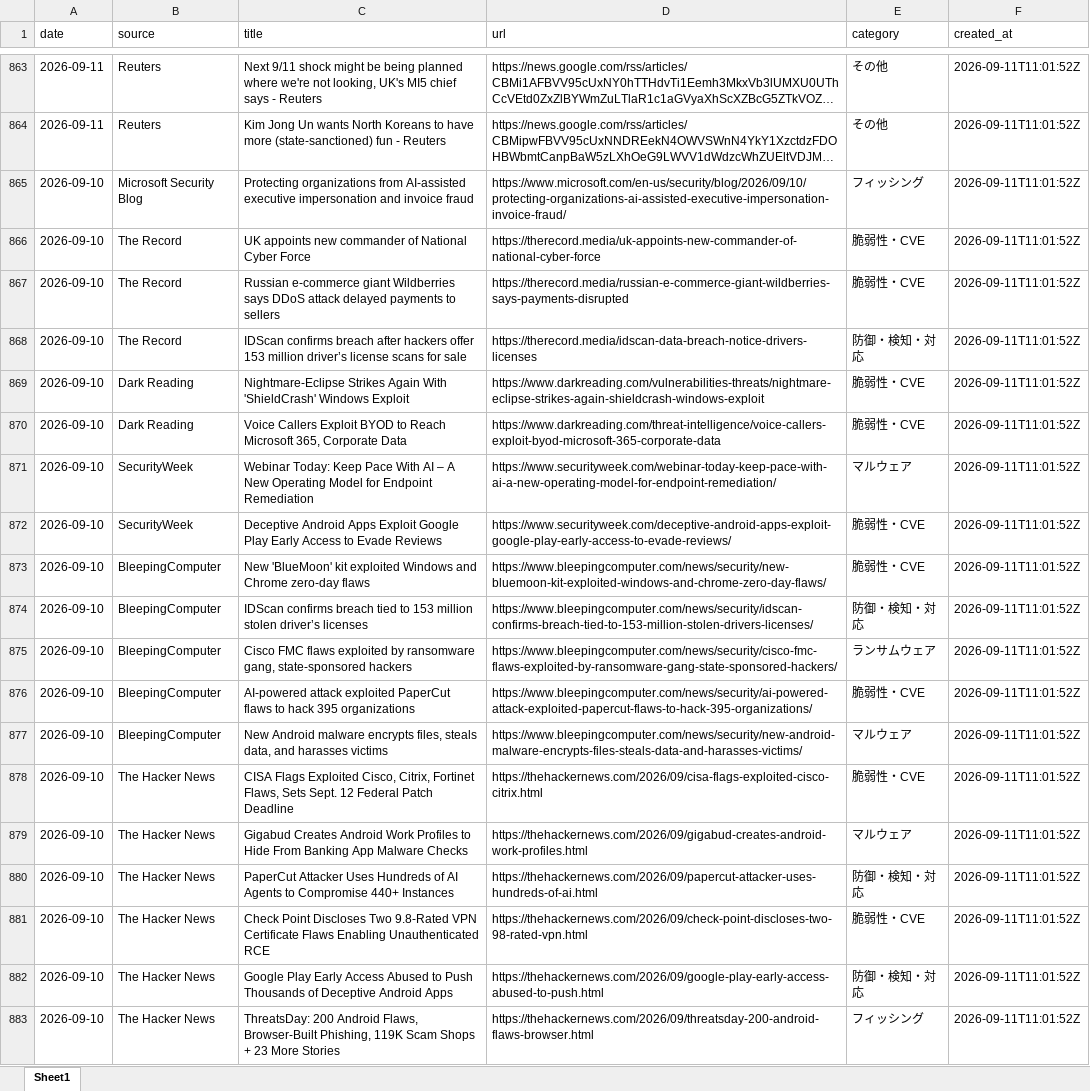
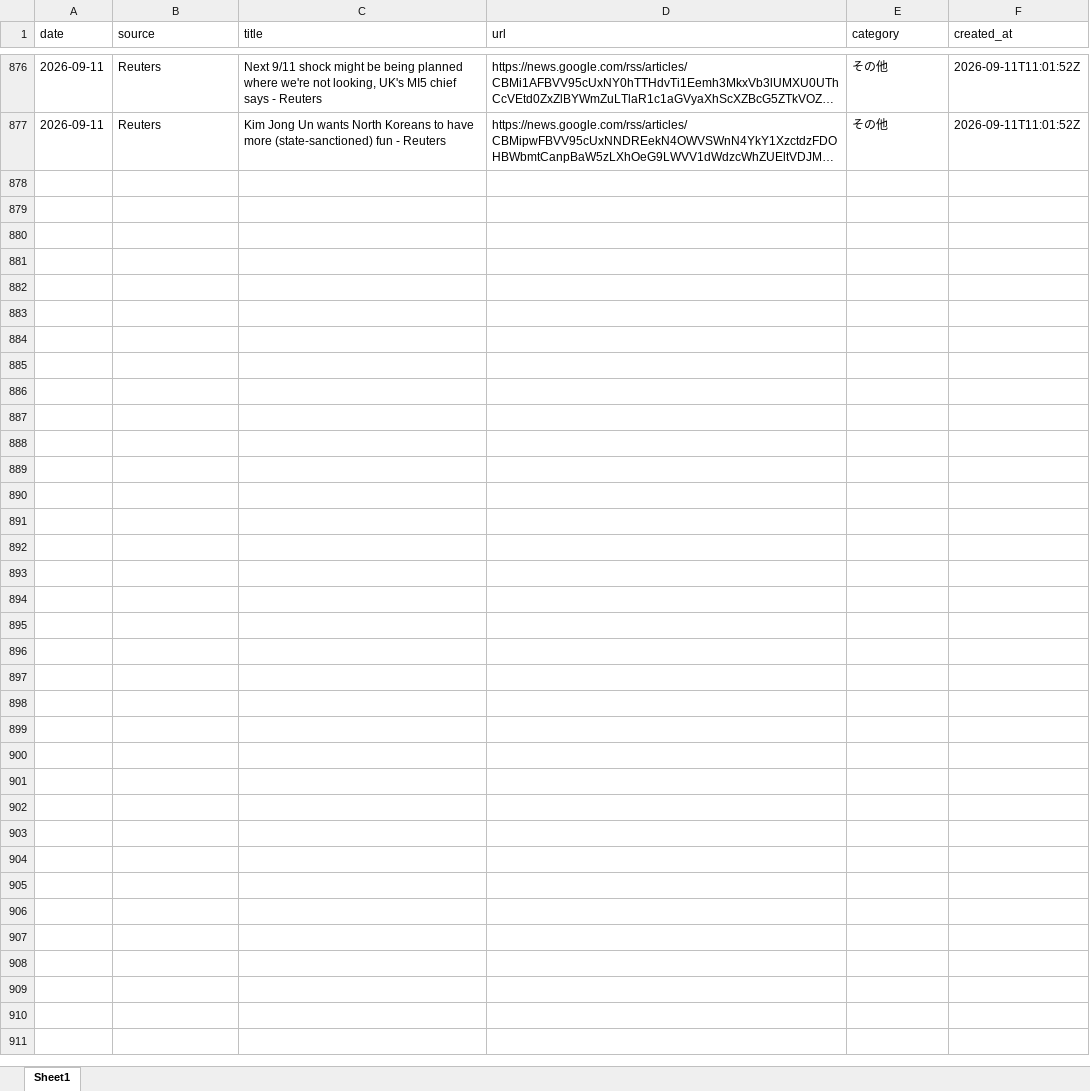
Before and after one commit to Riku888/industry-news-discord-bot, an Excel workbook: docs/exports/articles_30d.xlsx, sheet Sheet1, drawn as a sheet; only a part is shown, gaps mark what is left out; long unchanged cells end in …; values as stored, in another font and other column widths than the file's, no borders; removed rows and columns are numbered as before the commit, all else as after; the diff covers the shown part only; the diff names each change by its address in the sheet, - before the commit and + after, or states it on an @@ line.

```diff
--- a/docs/exports/articles_30d.xlsx (sheet Sheet1)
+++ b/docs/exports/articles_30d.xlsx (sheet Sheet1)
-row 865: 2026-09-10 | Microsoft Security Blog | Protecting organizations from AI-assisted executive impersonation and invoice fraud | https://www.microsoft.com/en-us/security/blog/2026/09/10/protecting-organizations-ai-assisted-executive-impersonation-invoice-fraud/ | フィッシング | 2026-09-11T11:01:52Z
-row 866: 2026-09-10 | The Record | UK appoints new commander of National Cyber Force | https://therecord.media/uk-appoints-new-commander-of-national-cyber-force | 脆弱性・CVE | 2026-09-11T11:01:52Z
-row 867: 2026-09-10 | The Record | Russian e-commerce giant Wildberries says DDoS attack delayed payments to sellers | https://therecord.media/russian-e-commerce-giant-wildberries-says-payments-disrupted | 脆弱性・CVE | 2026-09-11T11:01:52Z
-row 868: 2026-09-10 | The Record | IDScan confirms breach after hackers offer 153 million driver’s license scans for sale | https://therecord.media/idscan-data-breach-notice-drivers-licenses | 防御・検知・対応 | 2026-09-11T11:01:52Z
-row 869: 2026-09-10 | Dark Reading | Nightmare-Eclipse Strikes Again With 'ShieldCrash' Windows Exploit | https://www.darkreading.com/vulnerabilities-threats/nightmare-eclipse-strikes-again-shieldcrash-windows-exploit | 脆弱性・CVE | 2026-09-11T11:01:52Z
-row 870: 2026-09-10 | Dark Reading | Voice Callers Exploit BYOD to Reach Microsoft 365, Corporate Data | https://www.darkreading.com/threat-intelligence/voice-callers-exploit-byod-microsoft-365-corporate-data | 脆弱性・CVE | 2026-09-11T11:01:52Z
-row 871: 2026-09-10 | SecurityWeek | Webinar Today: Keep Pace With AI – A New Operating Model for Endpoint Remediation | https://www.securityweek.com/webinar-today-keep-pace-with-ai-a-new-operating-model-for-endpoint-remediation/ | マルウェア | 2026-09-11T11:01:52Z
-row 872: 2026-09-10 | SecurityWeek | Deceptive Android Apps Exploit Google Play Early Access to Evade Reviews | https://www.securityweek.com/deceptive-android-apps-exploit-google-play-early-access-to-evade-reviews/ | 脆弱性・CVE | 2026-09-11T11:01:52Z
-row 873: 2026-09-10 | BleepingComputer | New 'BlueMoon' kit exploited Windows and Chrome zero-day flaws | https://www.bleepingcomputer.com/news/security/new-bluemoon-kit-exploited-windows-and-chrome-zero-day-flaws/ | 脆弱性・CVE | 2026-09-11T11:01:52Z
-row 874: 2026-09-10 | BleepingComputer | IDScan confirms breach tied to 153 million stolen driver’s licenses | https://www.bleepingcomputer.com/news/security/idscan-confirms-breach-tied-to-153-million-stolen-drivers-licenses/ | 防御・検知・対応 | 2026-09-11T11:01:52Z
-row 875: 2026-09-10 | BleepingComputer | Cisco FMC flaws exploited by ransomware gang, state-sponsored hackers | https://www.bleepingcomputer.com/news/security/cisco-fmc-flaws-exploited-by-ransomware-gang-state-sponsored-hackers/ | ランサムウェア | 2026-09-11T11:01:52Z
-row 876: 2026-09-10 | BleepingComputer | AI-powered attack exploited PaperCut flaws to hack 395 organizations | https://www.bleepingcomputer.com/news/security/ai-powered-attack-exploited-papercut-flaws-to-hack-395-organizations/ | 脆弱性・CVE | 2026-09-11T11:01:52Z
-row 877: 2026-09-10 | BleepingComputer | New Android malware encrypts files, steals data, and harasses victims | https://www.bleepingcomputer.com/news/security/new-android-malware-encrypts-files-steals-data-and-harasses-victims/ | マルウェア | 2026-09-11T11:01:52Z
-row 878: 2026-09-10 | The Hacker News | CISA Flags Exploited Cisco, Citrix, Fortinet Flaws, Sets Sept. 12 Federal Patch Deadline | https://thehackernews.com/2026/09/cisa-flags-exploited-cisco-citrix.html | 脆弱性・CVE | 2026-09-11T11:01:52Z
-row 879: 2026-09-10 | The Hacker News | Gigabud Creates Android Work Profiles to Hide From Banking App Malware Checks | https://thehackernews.com/2026/09/gigabud-creates-android-work-profiles.html | マルウェア | 2026-09-11T11:01:52Z
-row 880: 2026-09-10 | The Hacker News | PaperCut Attacker Uses Hundreds of AI Agents to Compromise 440+ Instances | https://thehackernews.com/2026/09/papercut-attacker-uses-hundreds-of-ai.html | 防御・検知・対応 | 2026-09-11T11:01:52Z
-row 881: 2026-09-10 | The Hacker News | Check Point Discloses Two 9.8-Rated VPN Certificate Flaws Enabling Unauthenticated RCE | https://thehackernews.com/2026/09/check-point-discloses-two-98-rated-vpn.html | 脆弱性・CVE | 2026-09-11T11:01:52Z
-row 882: 2026-09-10 | The Hacker News | Google Play Early Access Abused to Push Thousands of Deceptive Android Apps | https://thehackernews.com/2026/09/google-play-early-access-abused-to-push.html | 防御・検知・対応 | 2026-09-11T11:01:52Z
-row 883: 2026-09-10 | The Hacker News | ThreatsDay: 200 Android Flaws, Browser-Built Phishing, 119K Scam Shops + 23 More Stories | https://thehackernews.com/2026/09/threatsday-200-android-flaws-browser.html | フィッシング | 2026-09-11T11:01:52Z
```
Also changed, not shown: 13 added rows and 19 removed rows elsewhere in this sheet, docs/exports/articles_90d.xlsx, 8 other files.
